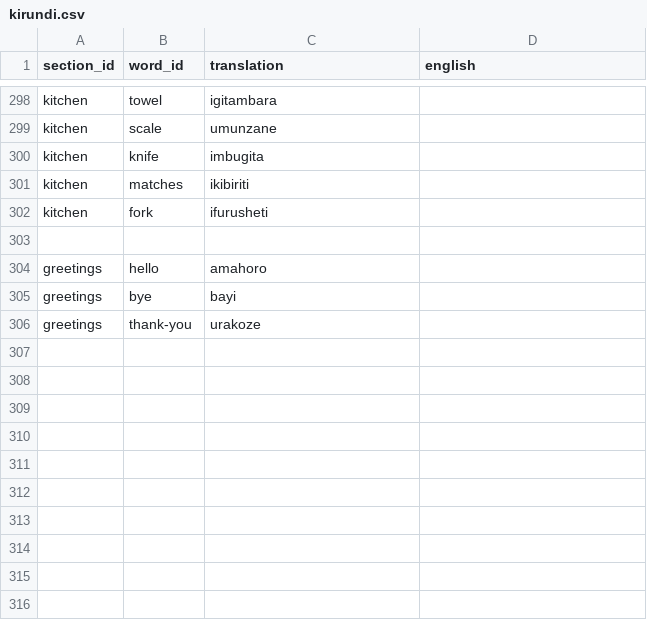
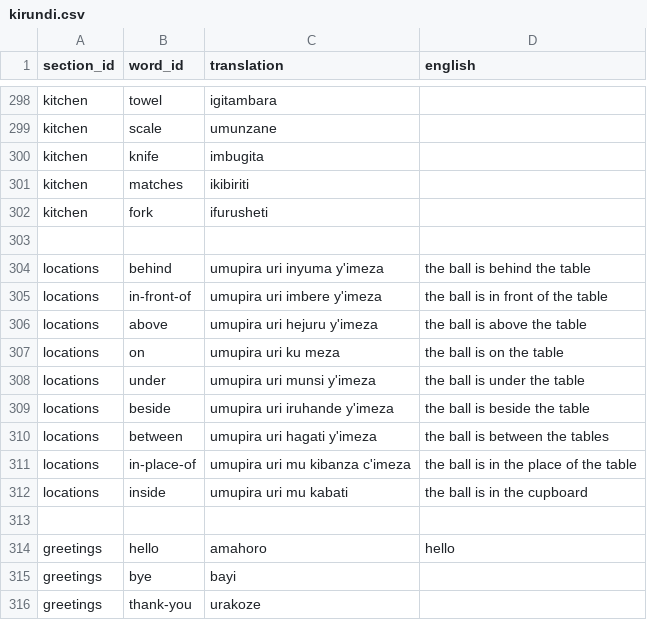
Before and after one commit to lionel-k/lionel-k.github.io, a CSV file: www/lib/learn/translations/kirundi.csv, drawn as a sheet; only a part is shown, gaps mark what is left out.

Commit message:
locate things (#156)
* Add locations section translations in Kirundi

* Update Kirundi translations for locations and greetings

* Update Kirundi translations for locations and greetings

* Update translation for "over" to "above" in Kirundi.csv- The commit message is too long to be less than 50 characters

* Update Kirundi translations and add location images

* Add Kirundi audio files for spatial prepositions

```diff
--- a/www/lib/learn/translations/kirundi.csv
+++ b/www/lib/learn/translations/kirundi.csv
@@ -303,3 +303,13 @@ kitchen,fork,ifurusheti
 
-greetings,hello,amahoro
+locations,behind,umupira uri inyuma y'imeza,the ball is behind the table
+locations,in-front-of,umupira uri imbere y'imeza,the ball is in front of the table
+locations,above,umupira uri hejuru y'imeza,the ball is above the table
+locations,on,umupira uri ku meza,the ball is on the table
+locations,under,umupira uri munsi y'imeza,the ball is under the table
+locations,beside,umupira uri iruhande y'imeza,the ball is beside the table
+locations,between,umupira uri hagati y'imeza,the ball is between the tables
+locations,in-place-of,umupira uri mu kibanza c'imeza,the ball is in the place of the table
+locations,inside,umupira uri mu kabati,the ball is in the cupboard
+
+greetings,hello,amahoro,hello
 greetings,bye,bayi
```
Also changed, not shown: 19 other files.
